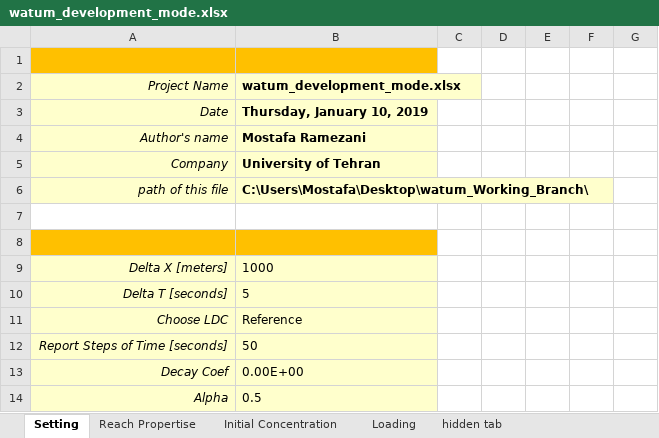
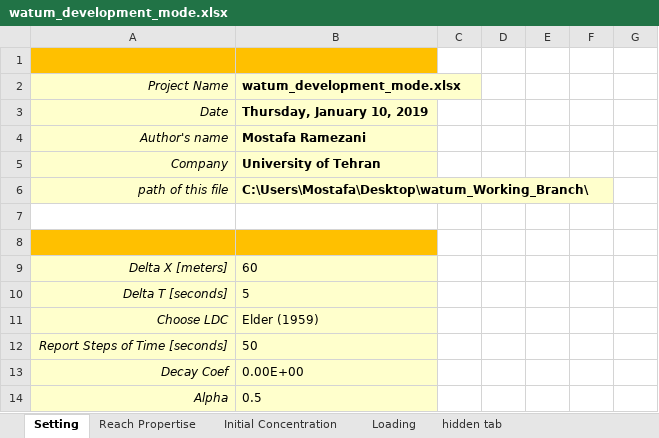
Before and after one commit to Riverchain/watum, an Excel workbook: watum_development_mode.xlsx, sheet Setting, drawn as a sheet; values as stored, in another font and other column widths than the file's, no borders; the diff names each change by its address in the sheet, - before the commit and + after, or states it on an @@ line.

```diff
--- a/watum_development_mode.xlsx (sheet Setting)
+++ b/watum_development_mode.xlsx (sheet Setting)
-B9 (watum_development_mode.xlsx): 1000
+B9 (watum_development_mode.xlsx): 60
-B11 (watum_development_mode.xlsx): Reference
+B11 (watum_development_mode.xlsx): Elder (1959)
```
Also changed, not shown: sheet Reach Propertise, EtemadShahidi_paper_02_severn.xlsx, 2 other files.
